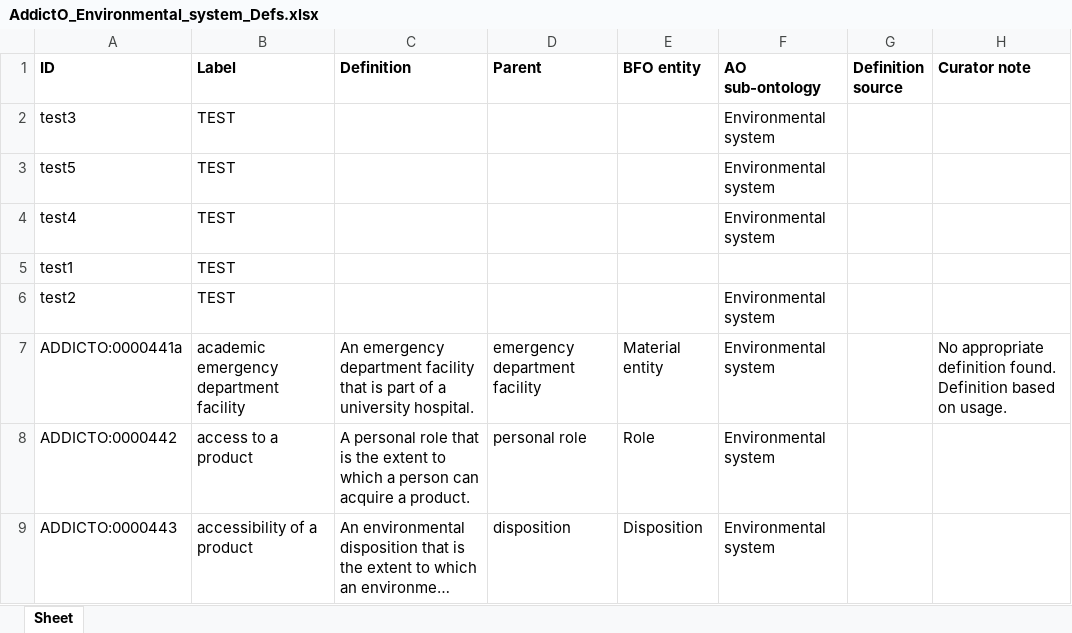
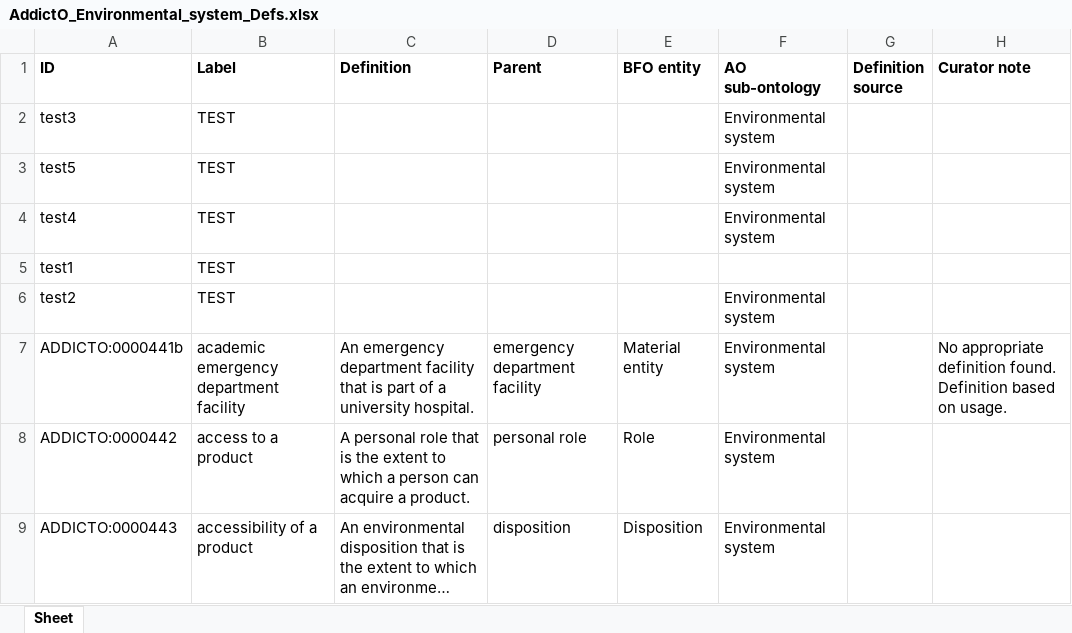
Before and after one commit to jannahastings/addiction-ontology, an Excel workbook: inputs/AddictO_Environmental_system_Defs.xlsx, sheet Sheet, drawn as a sheet; only a part is shown; long unchanged cells end in …; values as stored, in another font and other column widths than the file's, no borders; the diff names each change by its address in the sheet, - before the commit and + after, or states it on an @@ line.

Commit message:
Updating AddictO_Environmental_system_Defs.xlsx

```diff
--- a/inputs/AddictO_Environmental_system_Defs.xlsx (sheet Sheet)
+++ b/inputs/AddictO_Environmental_system_Defs.xlsx (sheet Sheet)
-A7 (ID): ADDICTO:0000441a
+A7 (ID): ADDICTO:0000441b
```
